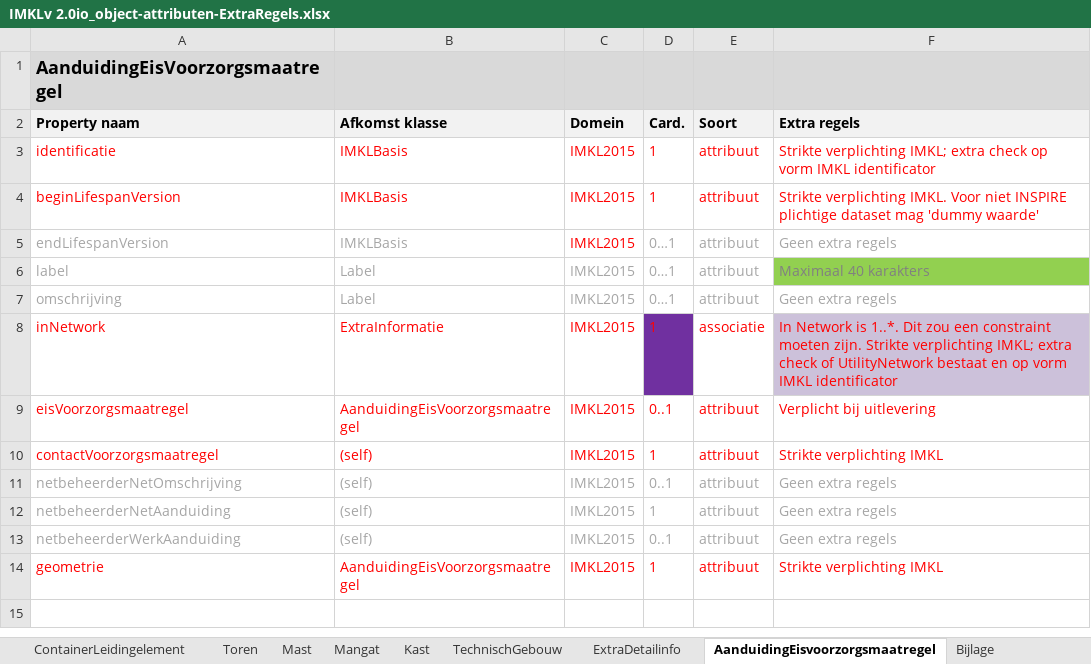
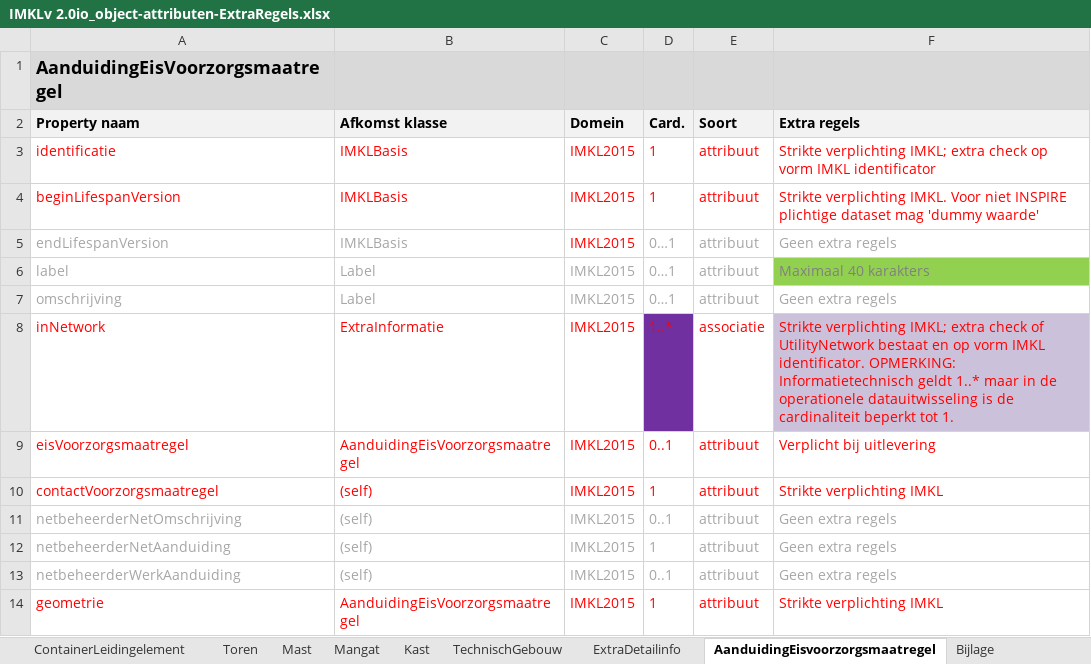
Before and after one commit to Geonovum/imkl2015-review, an Excel workbook: IMKL2.x/3. extraregels/IMKLv 2.0io_object-attributen-ExtraRegels.xlsx, sheet AanduidingEisvoorzorgsmaatregel, drawn as a sheet; values as stored, in another font and other column widths than the file's, no borders; the diff names each change by its address in the sheet, - before the commit and + after, or states it on an @@ line.

```diff
--- a/IMKL2.x/3. extraregels/IMKLv 2.0io_object-attributen-ExtraRegels.xlsx (sheet AanduidingEisvoorzorgsmaatregel)
+++ b/IMKL2.x/3. extraregels/IMKLv 2.0io_object-attributen-ExtraRegels.xlsx (sheet AanduidingEisvoorzorgsmaatregel)
-D8 (Card.): 1
+D8 (Card.): 1..*
-F8 (Extra regels): In Network is 1..*. Dit zou een constraint moeten zijn. Strikte verplichting IMKL; extra check of UtilityNetwork bestaat en op vorm IMKL identificator
+F8 (Extra regels): Strikte verplichting IMKL; extra check of UtilityNetwork bestaat en op vorm IMKL identificator. OPMERKING: Informatietechnisch geldt 1..* maar in de operationele datauitwisseling is de cardinaliteit beperkt tot 1.
```
Also changed, not shown: sheet GebiedsinformatieLevering, sheet ExtraDetailinfo, sheet DiepteTovMaaiveld, sheet DiepteNAP, IMKL2.x/1. dataspecificatie/IMKL_Modeldoc-changelog.xlsx, 4 other files.
